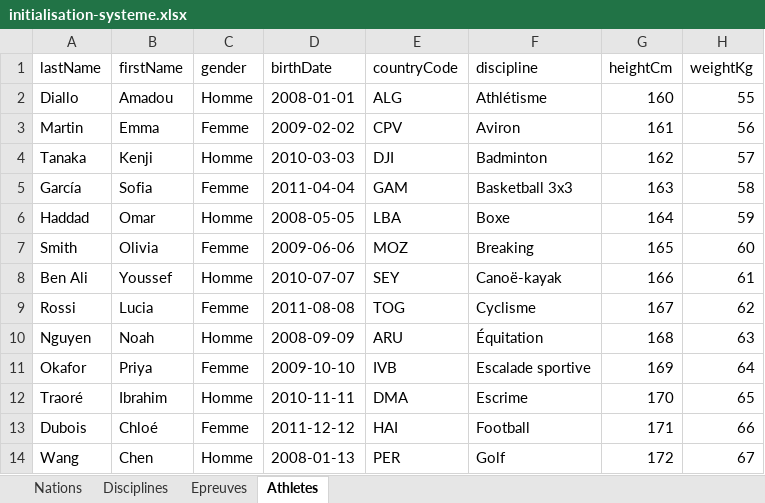
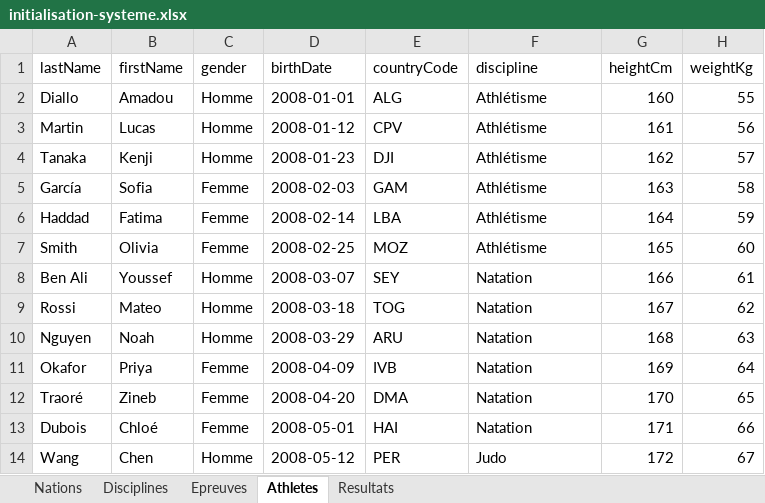
Before and after one commit to Habibou-BA/jodak, an Excel workbook: sample-imports/initialisation-systeme.xlsx, sheet Athletes, drawn as a sheet; only a part is shown; values as stored, in another font and other column widths than the file's, no borders; the diff covers the shown part only; the diff names each change by its address in the sheet, - before the commit and + after, or states it on an @@ line.

```diff
--- a/sample-imports/initialisation-systeme.xlsx (sheet Athletes)
+++ b/sample-imports/initialisation-systeme.xlsx (sheet Athletes)
+sheet tab: Resultats
-B3 (firstName): Emma
+B3 (firstName): Lucas
-C3 (gender): Femme
+C3 (gender): Homme
-D3 (birthDate): 2009-02-02
+D3 (birthDate): 2008-01-12
-F3 (discipline): Aviron
+F3 (discipline): Athlétisme
-D4 (birthDate): 2010-03-03
+D4 (birthDate): 2008-01-23
-F4 (discipline): Badminton
+F4 (discipline): Athlétisme
-D5 (birthDate): 2011-04-04
+D5 (birthDate): 2008-02-03
-F5 (discipline): Basketball 3x3
+F5 (discipline): Athlétisme
-B6 (firstName): Omar
+B6 (firstName): Fatima
-C6 (gender): Homme
+C6 (gender): Femme
-D6 (birthDate): 2008-05-05
+D6 (birthDate): 2008-02-14
-F6 (discipline): Boxe
+F6 (discipline): Athlétisme
-D7 (birthDate): 2009-06-06
+D7 (birthDate): 2008-02-25
-F7 (discipline): Breaking
+F7 (discipline): Athlétisme
-D8 (birthDate): 2010-07-07
+D8 (birthDate): 2008-03-07
-F8 (discipline): Canoë-kayak
+F8 (discipline): Natation
-B9 (firstName): Lucia
+B9 (firstName): Mateo
-C9 (gender): Femme
+C9 (gender): Homme
-D9 (birthDate): 2011-08-08
+D9 (birthDate): 2008-03-18
-F9 (discipline): Cyclisme
+F9 (discipline): Natation
-D10 (birthDate): 2008-09-09
+D10 (birthDate): 2008-03-29
-F10 (discipline): Équitation
+F10 (discipline): Natation
-D11 (birthDate): 2009-10-10
+D11 (birthDate): 2008-04-09
-F11 (discipline): Escalade sportive
+F11 (discipline): Natation
-B12 (firstName): Ibrahim
+B12 (firstName): Zineb
-C12 (gender): Homme
+C12 (gender): Femme
-D12 (birthDate): 2010-11-11
+D12 (birthDate): 2008-04-20
-F12 (discipline): Escrime
+F12 (discipline): Natation
-D13 (birthDate): 2011-12-12
+D13 (birthDate): 2008-05-01
-F13 (discipline): Football
+F13 (discipline): Natation
-D14 (birthDate): 2008-01-13
+D14 (birthDate): 2008-05-12
-F14 (discipline): Golf
+F14 (discipline): Judo
```
Also changed, not shown: 7 added rows and 56 edited cells elsewhere in this sheet, 9 other files.
